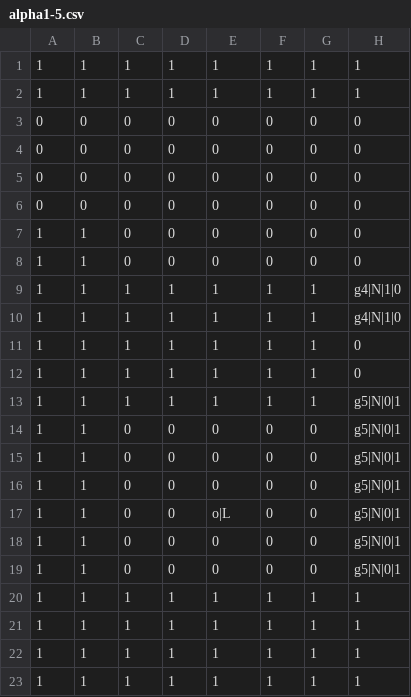
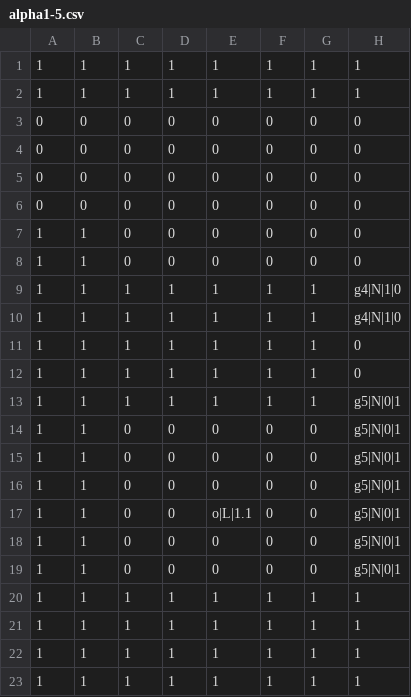
Before and after one commit to TsurumiMasayuki/MagnetGame, a CSV file: MagnetGame/Project1/Assets/CSV/alpha1-5.csv, drawn as a sheet; only a part is shown; the diff names each change by its address in the sheet, - before the commit and + after, or states it on an @@ line.

```diff
--- a/MagnetGame/Project1/Assets/CSV/alpha1-5.csv
+++ b/MagnetGame/Project1/Assets/CSV/alpha1-5.csv
-E17: o|L
+E17: o|L|1.1
```
Also changed, not shown: 11 other files.
